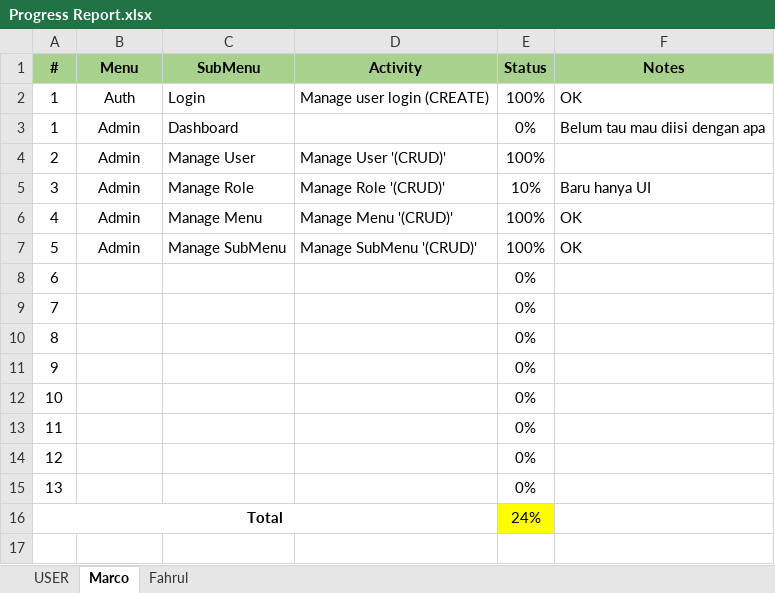
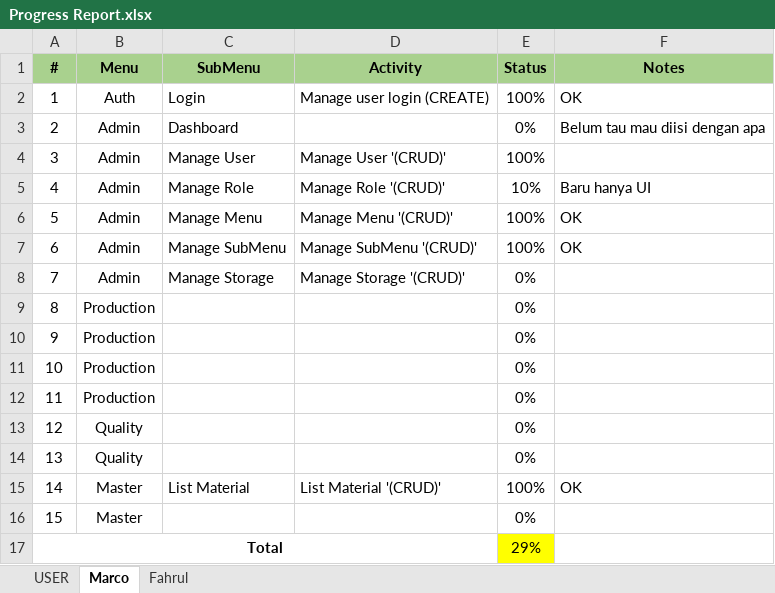
Before and after one commit to M4rc000/valeoms-prod, an Excel workbook: Progress Report.xlsx, sheet Marco, drawn as a sheet; values as stored, in another font and other column widths than the file's, no borders; conditional formats not drawn; removed rows and columns are numbered as before the commit, all else as after; the diff names each change by its address in the sheet, - before the commit and + after, or states it on an @@ line.

```diff
--- a/Progress Report.xlsx (sheet Marco)
+++ b/Progress Report.xlsx (sheet Marco)
-A3 (#): 1
+A3 (#): 2
-A4 (#): 2
+A4 (#): 3
-A5 (#): 3
+A5 (#): 4
-A6 (#): 4
+A6 (#): 5
-A7 (#): 5
+A7 (#): 6
-row 8: 6 |  |  |  | 0%
-B8 (Menu): (empty)
+B8 (Menu): Admin
-C8 (SubMenu): (empty)
+C8 (SubMenu): Manage Storage
-D8 (Activity): (empty)
+D8 (Activity): Manage Storage '(CRUD)'
-B9:B12 (Menu): (empty)
+B9:B12 (Menu): Production
-B13:B14 (Menu): (empty)
+B13:B14 (Menu): Quality
+row 15: 14 | Master | List Material | List Material '(CRUD)' | 100% | OK
+row 16: 15 | Master |  |  | 0%
-E17 (Status): 24%
+E17 (Status): 29%
```
Also changed, not shown: 9 other files.
